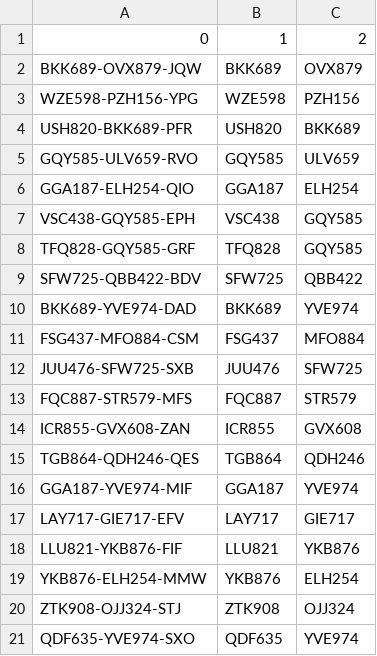
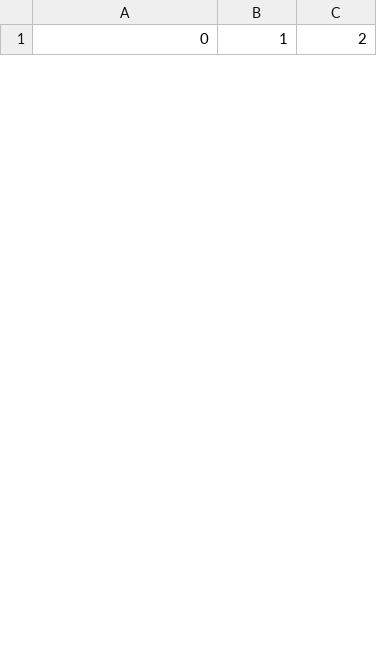
Before and after one commit to Dar-Na/DataWerehouse, a CSV file: data/T0-T1/AWARII.csv, drawn as a sheet; only a part is shown; removed rows and columns are numbered as before the commit, all else as after; the diff covers the shown part only; the diff names each change by its address in the sheet, - before the commit and + after, or states it on an @@ line.

```diff
--- a/data/T0-T1/AWARII.csv
+++ b/data/T0-T1/AWARII.csv
-row 2: BKK689-OVX879-JQW | BKK689 | OVX879
-row 3: WZE598-PZH156-YPG | WZE598 | PZH156
-row 4: USH820-BKK689-PFR | USH820 | BKK689
-row 5: GQY585-ULV659-RVO | GQY585 | ULV659
-row 6: GGA187-ELH254-QIO | GGA187 | ELH254
-row 7: VSC438-GQY585-EPH | VSC438 | GQY585
-row 8: TFQ828-GQY585-GRF | TFQ828 | GQY585
-row 9: SFW725-QBB422-BDV | SFW725 | QBB422
-row 10: BKK689-YVE974-DAD | BKK689 | YVE974
-row 11: FSG437-MFO884-CSM | FSG437 | MFO884
-row 12: JUU476-SFW725-SXB | JUU476 | SFW725
-row 13: FQC887-STR579-MFS | FQC887 | STR579
-row 14: ICR855-GVX608-ZAN | ICR855 | GVX608
-row 15: TGB864-QDH246-QES | TGB864 | QDH246
-row 16: GGA187-YVE974-MIF | GGA187 | YVE974
-row 17: LAY717-GIE717-EFV | LAY717 | GIE717
-row 18: LLU821-YKB876-FIF | LLU821 | YKB876
-row 19: YKB876-ELH254-MMW | YKB876 | ELH254
-row 20: ZTK908-OJJ324-STJ | ZTK908 | OJJ324
-row 21: QDF635-YVE974-SXO | QDF635 | YVE974
```
Also changed, not shown: 34 added rows and 6 removed rows elsewhere in this file, data/T0-T1/LOTY.csv, data/T0-T1/PILOTS.csv, 14 other files.
